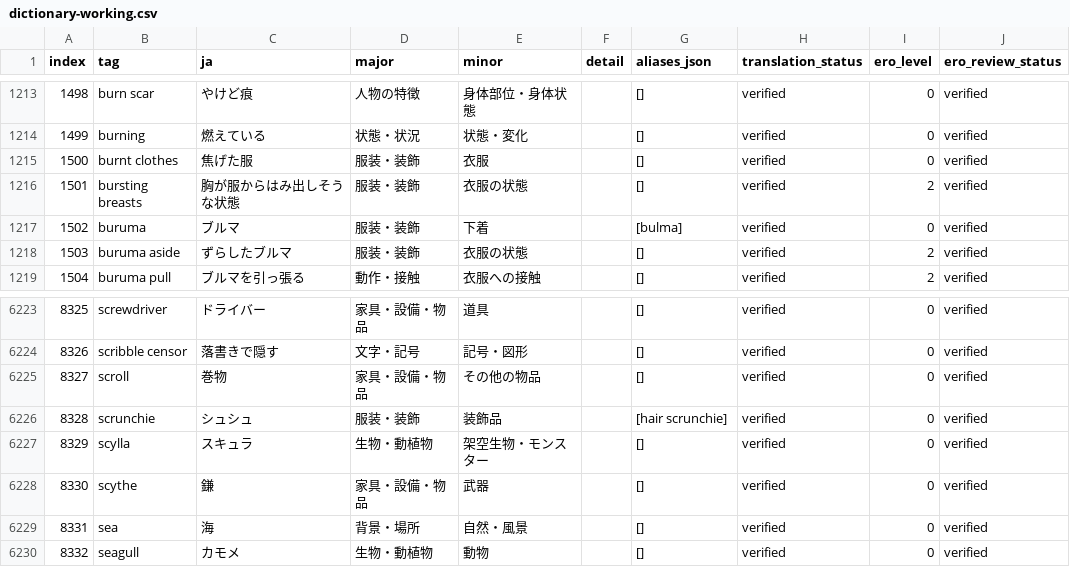
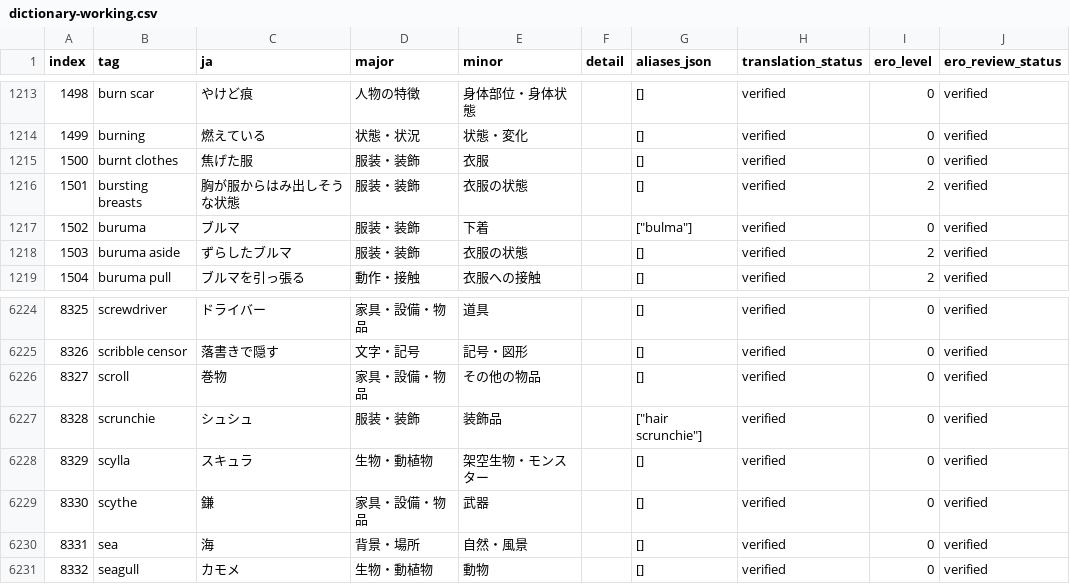
Before and after one commit to menosgrande/prompt-tag-dictionary-data, a CSV file: dictionary-working.csv, drawn as a sheet; only a part is shown, gaps mark what is left out; addresses are those after the commit; the diff covers the shown part only; the diff names each change by its address in the sheet, - before the commit and + after, or states it on an @@ line.

```diff
--- a/dictionary-working.csv
+++ b/dictionary-working.csv
-G1217 (aliases_json): [bulma]
+G1217 (aliases_json): ["bulma"]
-G6227 (aliases_json): [hair scrunchie]
+G6227 (aliases_json): ["hair scrunchie"]
```
Also changed, not shown: 1 added row and 12 edited cells elsewhere in this file.
